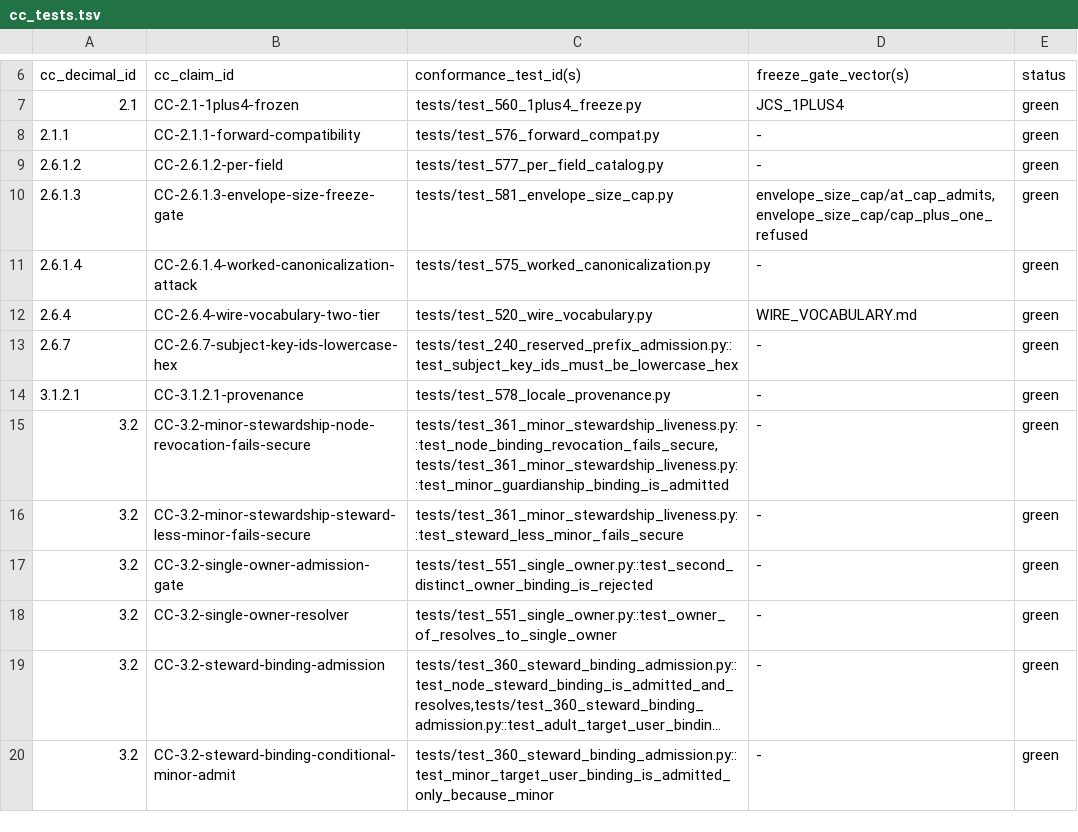
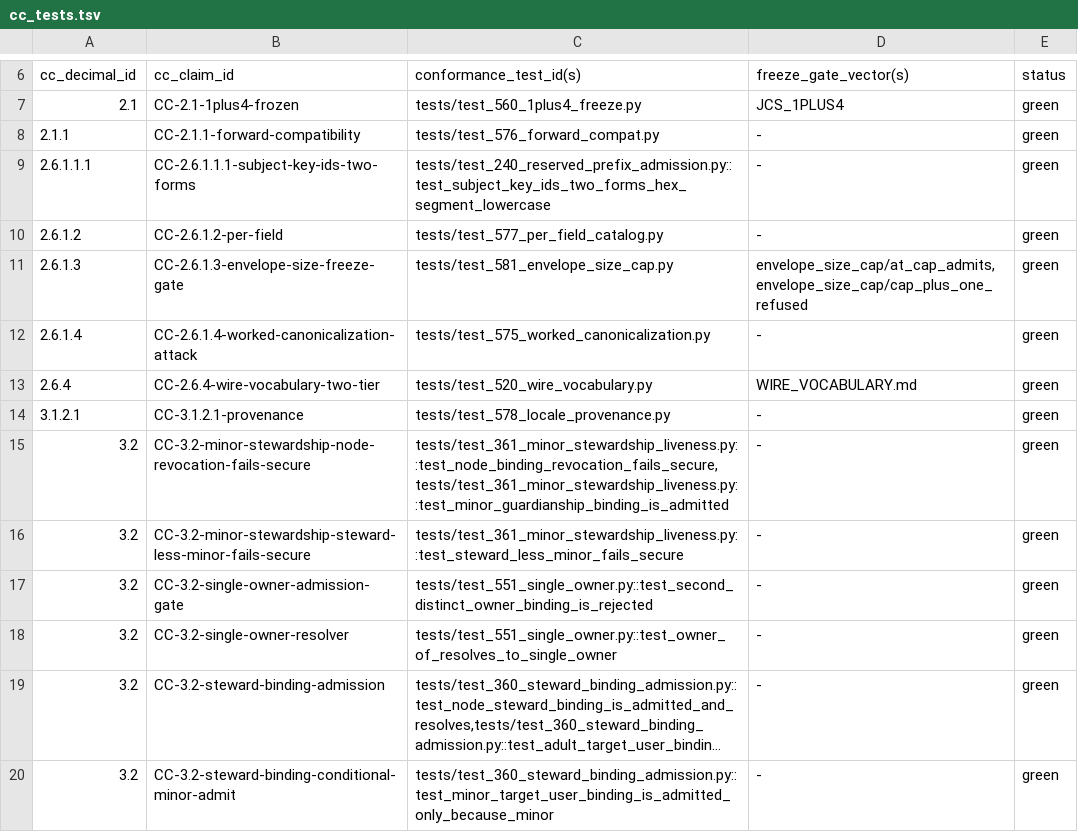
Before and after one commit to CIRISAI/CIRISConformance, a TSV file: evidence/cc_tests.tsv, drawn as a sheet; only a part is shown, gaps mark what is left out; long unchanged cells end in ….

```diff
--- a/evidence/cc_tests.tsv
+++ b/evidence/cc_tests.tsv
@@ -8,2 +8,3 @@ cc_decimal_id	cc_claim_id	conformance_test_id(s)	freeze_gate_vector(s)	status
 2.1.1	CC-2.1.1-forward-compatibility	tests/test_576_forward_compat.py	-	green
+2.6.1.1.1	CC-2.6.1.1.1-subject-key-ids-two-forms	tests/test_240_reserved_prefix_admission.py::test_subject_key_ids_two_forms_hex_segment_lowercase	-	green
 2.6.1.2	CC-2.6.1.2-per-field	tests/test_577_per_field_catalog.py	-	green
@@ -12,3 +13,2 @@ cc_decimal_id	cc_claim_id	conformance_test_id(s)	freeze_gate_vector(s)	status
 2.6.4	CC-2.6.4-wire-vocabulary-two-tier	tests/test_520_wire_vocabulary.py	WIRE_VOCABULARY.md	green
-2.6.7	CC-2.6.7-subject-key-ids-lowercase-hex	tests/test_240_reserved_prefix_admission.py::test_subject_key_ids_must_be_lowercase_hex	-	green
 3.1.2.1	CC-3.1.2.1-provenance	tests/test_578_locale_provenance.py	-	green
```
Also changed, not shown: evidence/claim_map.tsv, 16 other files.
